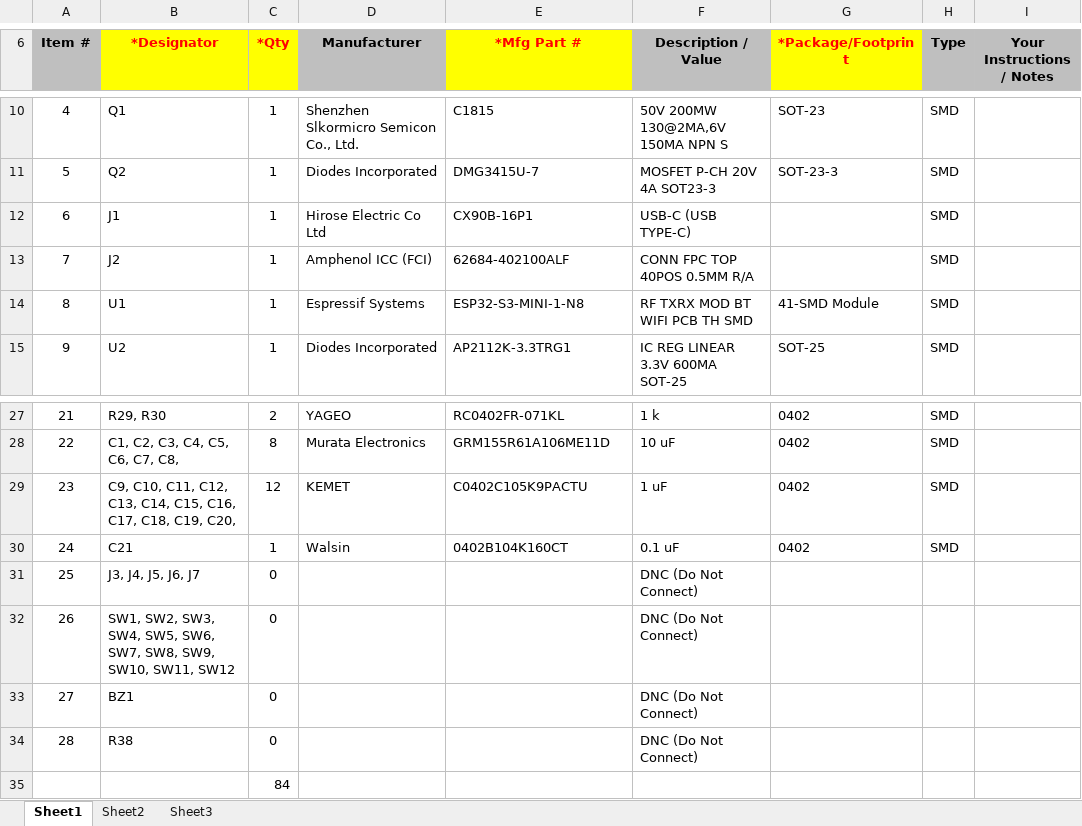
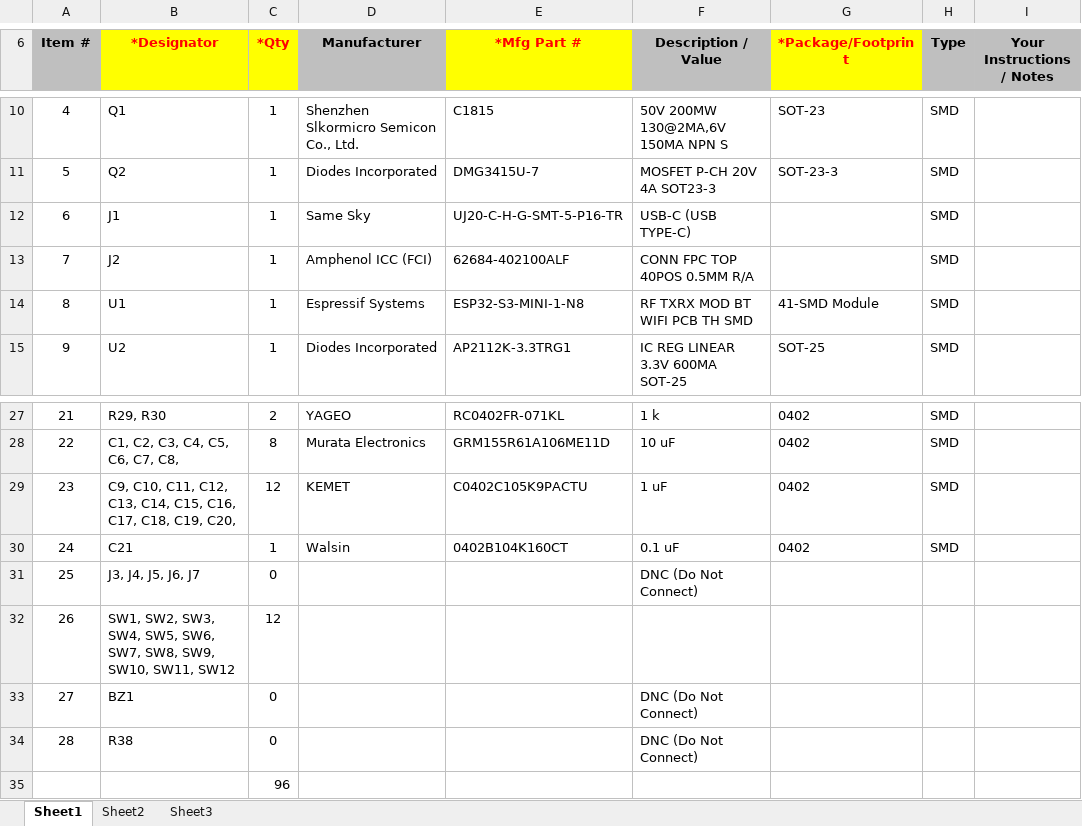
Before and after one commit to Cyber-Professionals-Enthusiast-Club/DC-34-Badge, an Excel workbook: MechFighters_Badge_BOM_PCBWay.xlsx, sheet Sheet1, drawn as a sheet; only a part is shown, gaps mark what is left out; values as stored, in another font and other column widths than the file's, no borders; charts and pictures not drawn; the diff names each change by its address in the sheet, - before the commit and + after, or states it on an @@ line.

```diff
--- a/MechFighters_Badge_BOM_PCBWay.xlsx (sheet Sheet1)
+++ b/MechFighters_Badge_BOM_PCBWay.xlsx (sheet Sheet1)
-D12 (Manufacturer): Hirose Electric Co Ltd
+D12 (Manufacturer): Same Sky
-E12 (*Mfg Part #): CX90B-16P1
+E12 (*Mfg Part #): UJ20-C-H-G-SMT-5-P16-TR
-C32 (*Qty): 0
+C32 (*Qty): 12
-F32 (Description / Value): DNC (Do Not Connect)
+F32 (Description / Value): (empty)
-C35 (*Qty): 84
+C35 (*Qty): 96
```
Also changed, not shown: 5 other files.
